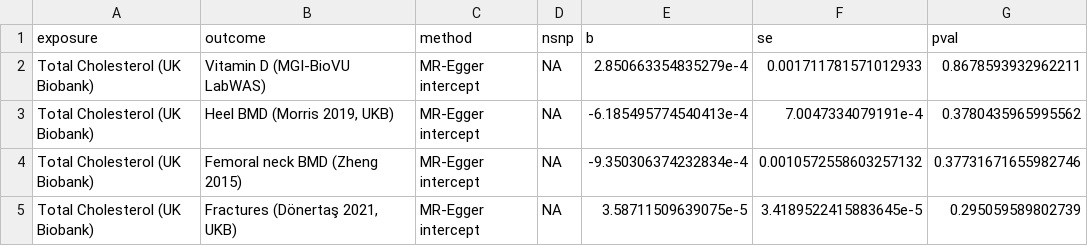
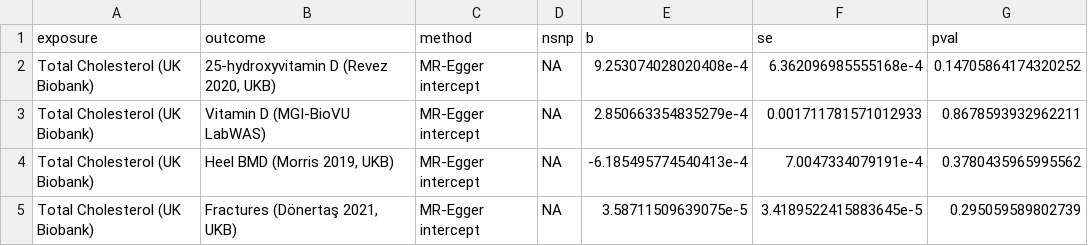
Before and after one commit to BridgesLab/PrecisionNutrition, a CSV file: Human Genetics/MR Results - Bone Mechanisms - Pleiotropy.csv, drawn as a sheet; removed rows and columns are numbered as before the commit, all else as after; the diff names each change by its address in the sheet, - before the commit and + after, or states it on an @@ line.

```diff
--- a/Human Genetics/MR Results - Bone Mechanisms - Pleiotropy.csv
+++ b/Human Genetics/MR Results - Bone Mechanisms - Pleiotropy.csv
+row 2: Total Cholesterol (UK Biobank) | 25-hydroxyvitamin D (Revez 2020, UKB) | MR-Egger intercept | NA | 9.253074028020408e-4 | 6.362096985555168e-4 | 0.14705864174320252
-row 4: Total Cholesterol (UK Biobank) | Femoral neck BMD (Zheng 2015) | MR-Egger intercept | NA | -9.350306374232834e-4 | 0.0010572558603257132 | 0.37731671655982746
```
Also changed, not shown: Human Genetics/Instrument Metrics - Total Cholesterol for Vitamin D - Post-Harmonization.csv, Human Genetics/Instrument Metrics - Total Cholesterol for Vitamin D - Pre-Harmonization.csv, 40 other files.
